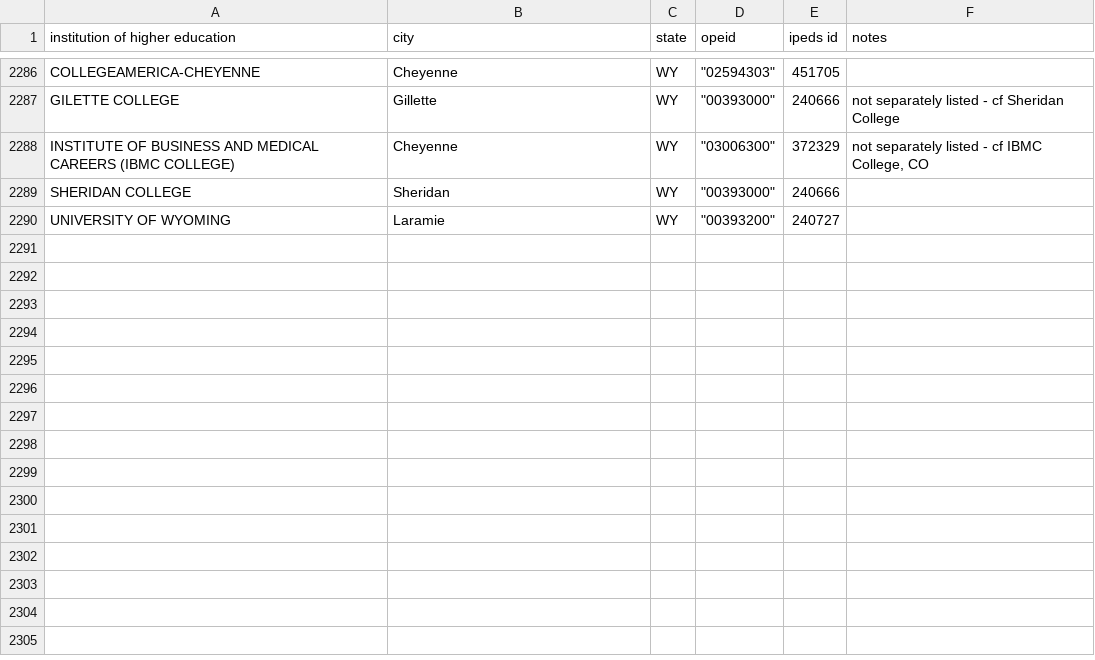
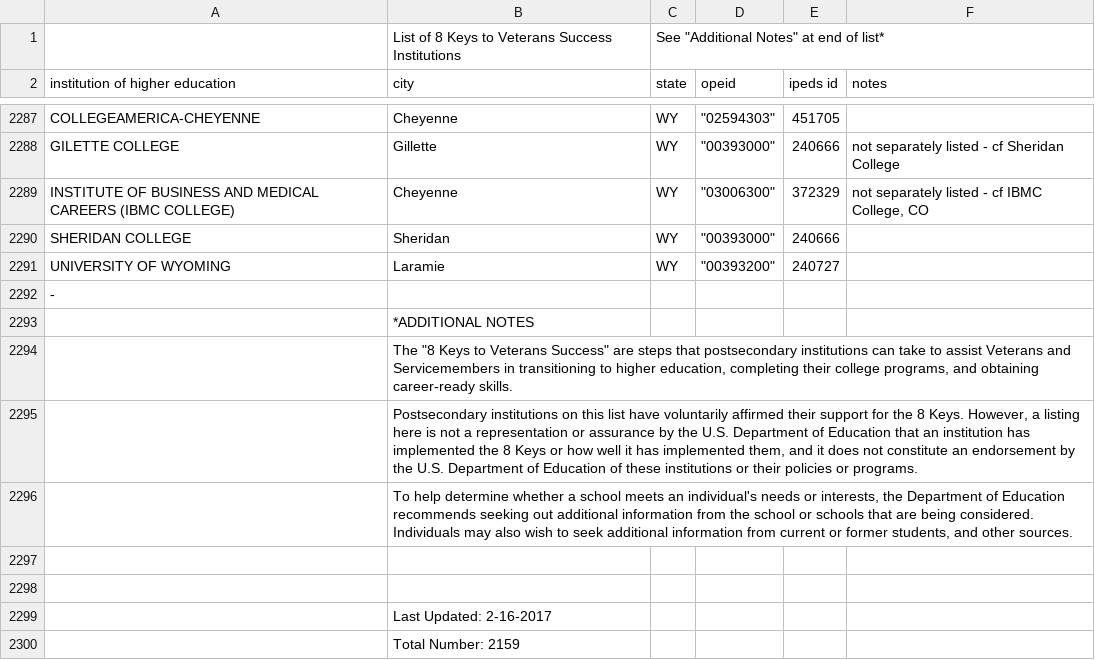
Before and after one commit to department-of-veterans-affairs/gibct-data-service, a CSV file: sample_csvs/eight_key.csv, drawn as a sheet; only a part is shown, gaps mark what is left out; the diff names each change by its address in the sheet, - before the commit and + after, or states it on an @@ line.

```diff
--- a/sample_csvs/eight_key.csv
+++ b/sample_csvs/eight_key.csv
+row 1:  | List of 8 Keys to Veterans Success Institutions | See "Additional Notes" at end of list*
+row 2292: -
+row 2293:  | *ADDITIONAL NOTES
+row 2294:  | The "8 Keys to Veterans Success" are steps that postsecondary institutions can take to assist Veterans and Servicemembers in transitioning to higher education, completing their college programs, and obtaining career-ready skills.
+row 2295:  | Postsecondary institutions on this list have voluntarily affirmed their support for the 8 Keys. However, a listing here is not a representation or assurance by the U.S. Department of Education that an institution has implemented the 8 Keys or how well it has implemented them, and it does not constitute an endorsement by the U.S. Department of Education of these institutions or their policies or programs.
+row 2296:  | To help determine whether a school meets an individual's needs or interests, the Department of Education recommends seeking out additional information from the school or schools that are being considered. Individuals may also wish to seek additional information from current or former students, and other sources.
+row 2297: (empty)
+row 2298: (empty)
+row 2299:  | Last Updated: 2-16-2017
+row 2300:  | Total Number: 2159
```
Also changed, not shown: 1 other file.
